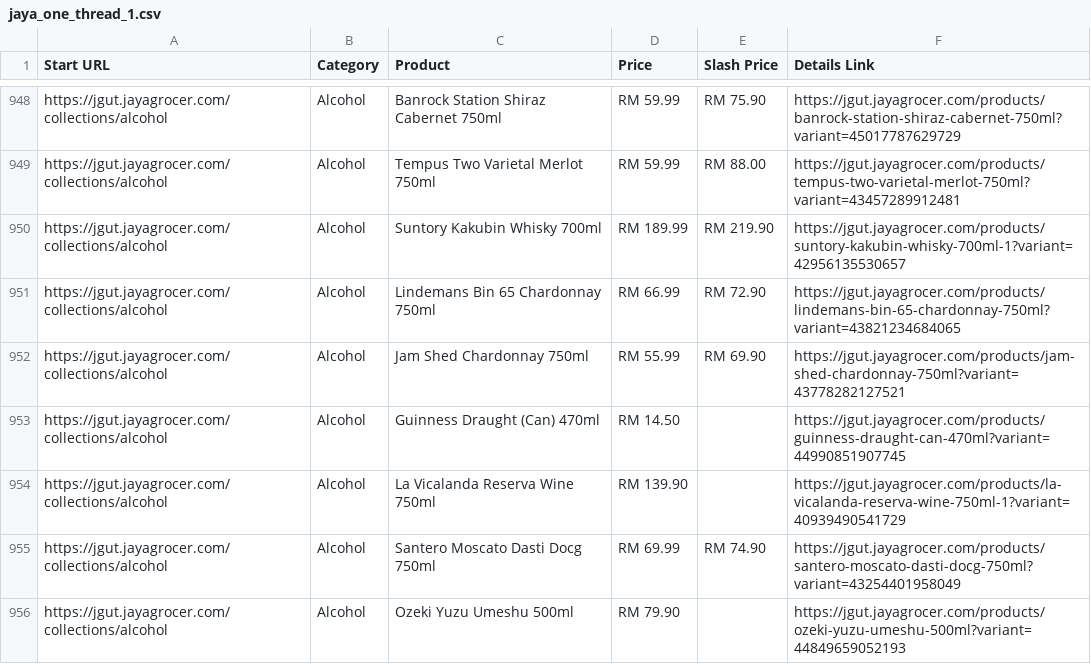
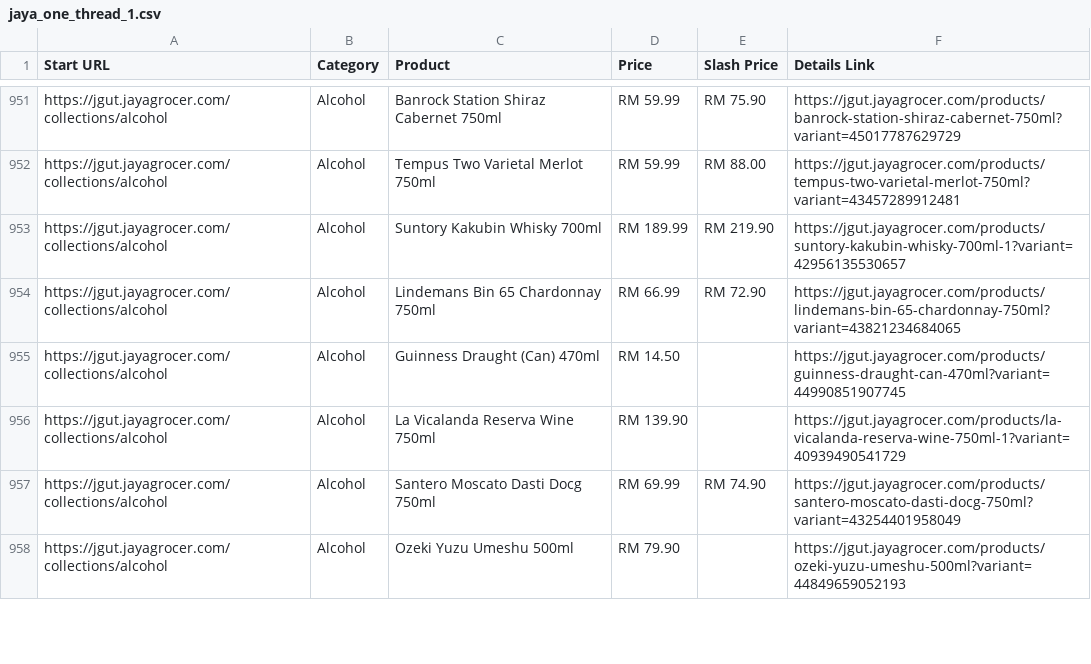
Before and after one commit to LeeMeng2020/supermarts, a CSV file: raw_data/jaya_one_thread_1.csv, drawn as a sheet; only a part is shown, gaps mark what is left out; removed rows and columns are numbered as before the commit, all else as after; the diff covers the shown part only; the diff names each change by its address in the sheet, - before the commit and + after, or states it on an @@ line.

```diff
--- a/raw_data/jaya_one_thread_1.csv
+++ b/raw_data/jaya_one_thread_1.csv
-row 952: https://jgut.jayagrocer.com/collections/alcohol | Alcohol | Jam Shed Chardonnay 750ml | RM 55.99 | RM 69.90 | https://jgut.jayagrocer.com/products/jam-shed-chardonnay-750ml?variant=43778282127521
```
Also changed, not shown: 10 added rows, 9 removed rows, 6 moved rows and 20 edited cells elsewhere in this file, raw_data/jaya_one_thread_2.csv, raw_data/jaya_one_thread_3.csv, 4 other files.
